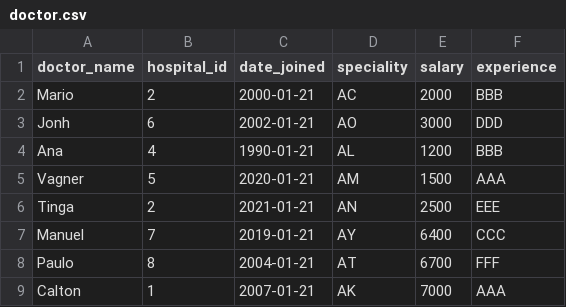
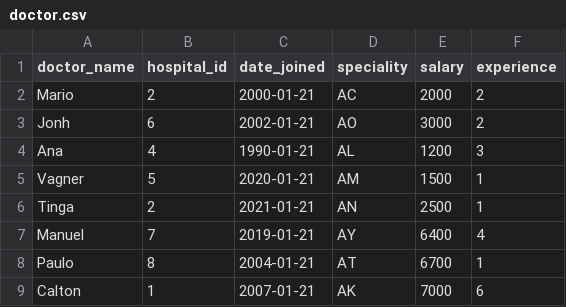
Before and after one commit to mariomthree/python-is-easy, a CSV file: II_advanced/section-II/mongo/health/doctor.csv, drawn as a sheet.

Commit message:
learning mongodb with python

```diff
--- a/II_advanced/section-II/mongo/health/doctor.csv
+++ b/II_advanced/section-II/mongo/health/doctor.csv
@@ -1,9 +1,9 @@
 " doctor_name"," hospital_id"," date_joined"," speciality"," salary"," experience"
-Mario,2,2000-01-21,AC,2000,BBB
-Jonh,6,2002-01-21,AO,3000,DDD
-Ana,4,1990-01-21,AL,1200,BBB
-Vagner,5,2020-01-21,AM,1500,AAA
-Tinga,2,2021-01-21,AN,2500,EEE
-Manuel,7,2019-01-21,AY,6400,CCC
-Paulo,8,2004-01-21,AT,6700,FFF
-Calton,1,2007-01-21,AK,7000,AAA
+Mario,2,2000-01-21,AC,2000,2
+Jonh,6,2002-01-21,AO,3000,2
+Ana,4,1990-01-21,AL,1200,3
+Vagner,5,2020-01-21,AM,1500,1
+Tinga,2,2021-01-21,AN,2500,1
+Manuel,7,2019-01-21,AY,6400,4
+Paulo,8,2004-01-21,AT,6700,1
+Calton,1,2007-01-21,AK,7000,6
```
Also changed, not shown: 5 other files.
